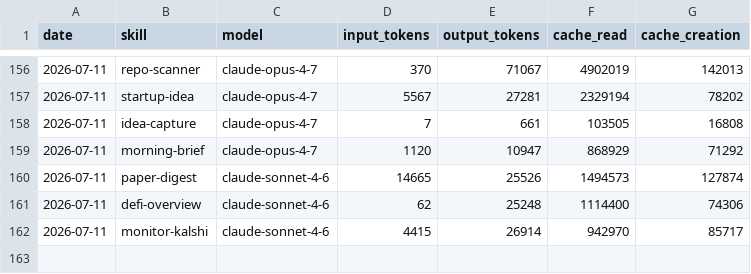
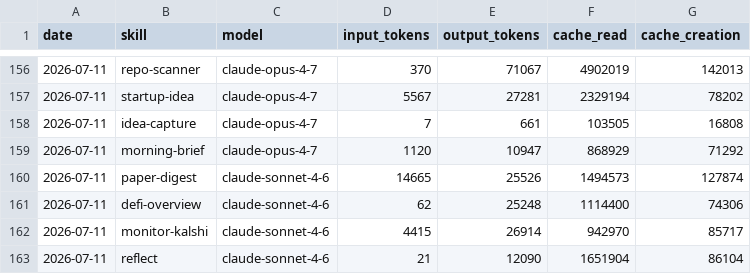
Before and after one commit to Da6hkin/aeon, a CSV file: memory/token-usage.csv, drawn as a sheet; only a part is shown, gaps mark what is left out; the diff names each change by its address in the sheet, - before the commit and + after, or states it on an @@ line.

Commit message:
chore(reflect): auto-commit 2026-07-11

```diff
--- a/memory/token-usage.csv
+++ b/memory/token-usage.csv
+row 163: 2026-07-11 | reflect | claude-sonnet-4-6 | 21 | 12090 | 1651904 | 86104
```
Also changed, not shown: 6 other files.
